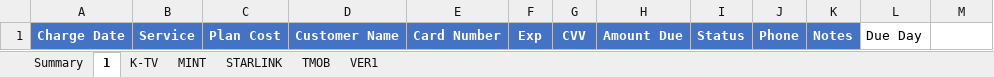
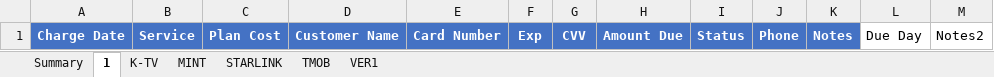
Before and after one commit to msinghani/kwireless, an Excel workbook: cleaned_billing_by_service.xlsx, sheet 1, drawn as a sheet; values as stored, in another font and other column widths than the file's, no borders; the diff names each change by its address in the sheet, - before the commit and + after, or states it on an @@ line.

Commit message:
Add Notes2 column and editable field

```diff
--- a/cleaned_billing_by_service.xlsx (sheet 1)
+++ b/cleaned_billing_by_service.xlsx (sheet 1)
-M1: (empty)
+M1: Notes2
```
Also changed, not shown: sheet MINT, sheet STARLINK, sheet VER1, sheet K-TV, sheet TMOB, 1 other file.
